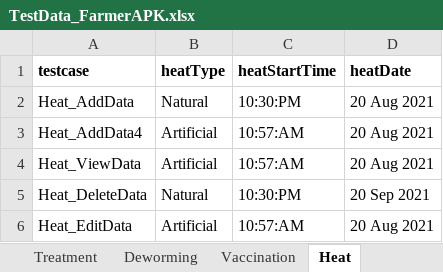
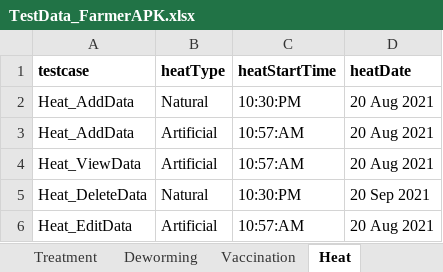
Before and after one commit to Surabhi-sk/NitaraAndroidFarmerApplication, an Excel workbook: AndroidAutomation_Farmer/src/main/resources/TestData_FarmerAPK.xlsx, sheet Heat, drawn as a sheet; values as stored, in another font and other column widths than the file's, no borders; the diff names each change by its address in the sheet, - before the commit and + after, or states it on an @@ line.

Commit message:
Breeding Timeline Testcases

```diff
--- a/AndroidAutomation_Farmer/src/main/resources/TestData_FarmerAPK.xlsx (sheet Heat)
+++ b/AndroidAutomation_Farmer/src/main/resources/TestData_FarmerAPK.xlsx (sheet Heat)
-A3 (testcase): Heat_AddData4
+A3 (testcase): Heat_AddData
```
Also changed, not shown: sheet PD, sheet Calving, sheet Insemination, other sheet tabs, AndroidAutomation_Farmer/src/main/resources/API_Testdata.xlsx, 6 other files.
